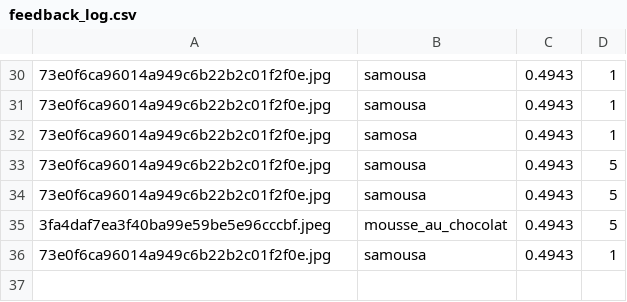
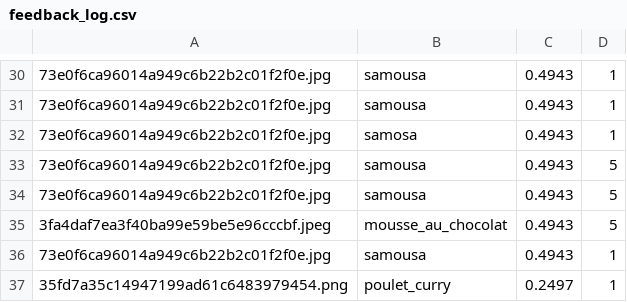
Before and after one commit to Omonstr0/HealthyAI, a CSV file: feedback_log.csv, drawn as a sheet; only a part is shown, gaps mark what is left out; the diff names each change by its address in the sheet, - before the commit and + after, or states it on an @@ line.

```diff
--- a/feedback_log.csv
+++ b/feedback_log.csv
+row 37: 35fd7a35c14947199ad61c6483979454.png | poulet_curry | 0.2497 | 1
```
Also changed, not shown: feedback_csv/feedback_log.csv, 13 other files.
